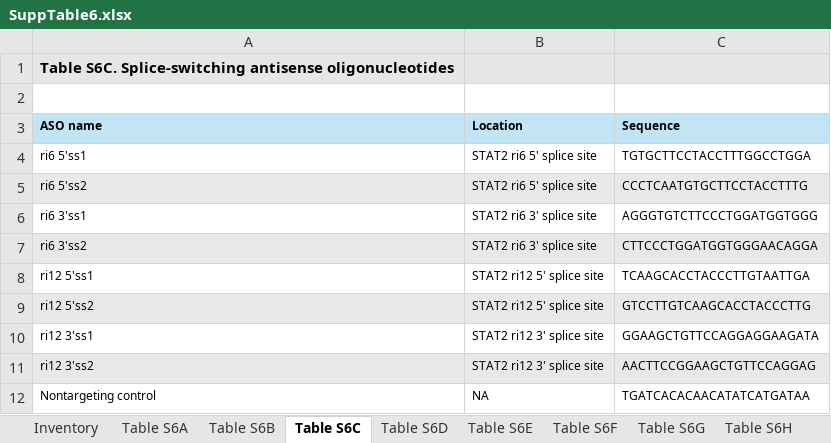
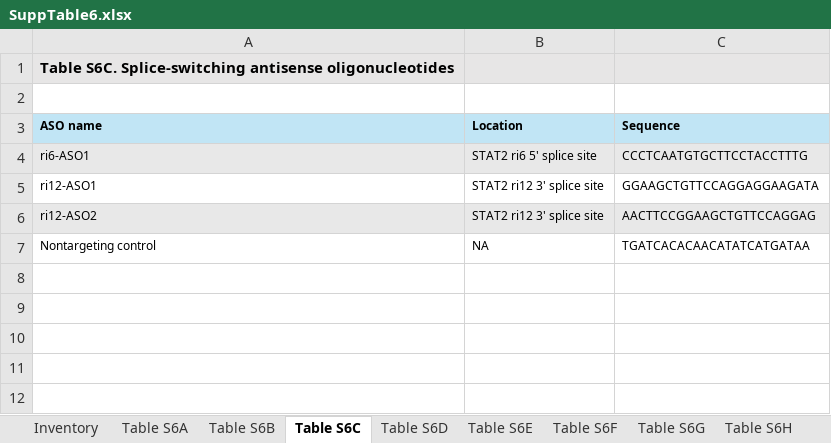
Before and after one commit to ryanpe13002/Supplementary-Tables-2, an Excel workbook: SuppTable6.xlsx, sheet Table S6C, drawn as a sheet; values as stored, in another font and other column widths than the file's, no borders; removed rows and columns are numbered as before the commit, all else as after; the diff names each change by its address in the sheet, - before the commit and + after, or states it on an @@ line.

```diff
--- a/SuppTable6.xlsx (sheet Table S6C)
+++ b/SuppTable6.xlsx (sheet Table S6C)
-row 4: ri6 5'ss1 | STAT2 ri6 5' splice site | TGTGCTTCCTACCTTTGGCCTGGA
-A4 (ASO name): ri6 5'ss2
+A4 (ASO name): ri6-ASO1
-row 6: ri6 3'ss1 | STAT2 ri6 3' splice site | AGGGTGTCTTCCCTGGATGGTGGG
-row 7: ri6 3'ss2 | STAT2 ri6 3' splice site | CTTCCCTGGATGGTGGGAACAGGA
-row 8: ri12 5'ss1 | STAT2 ri12 5' splice site | TCAAGCACCTACCCTTGTAATTGA
-row 9: ri12 5'ss2 | STAT2 ri12 5' splice site | GTCCTTGTCAAGCACCTACCCTTG
-A5 (ASO name): ri12 3'ss1
+A5 (ASO name): ri12-ASO1
-A6 (ASO name): ri12 3'ss2
+A6 (ASO name): ri12-ASO2
```
Also changed, not shown: sheet Table S6A, SuppTable5.xlsx, 1 other file.
